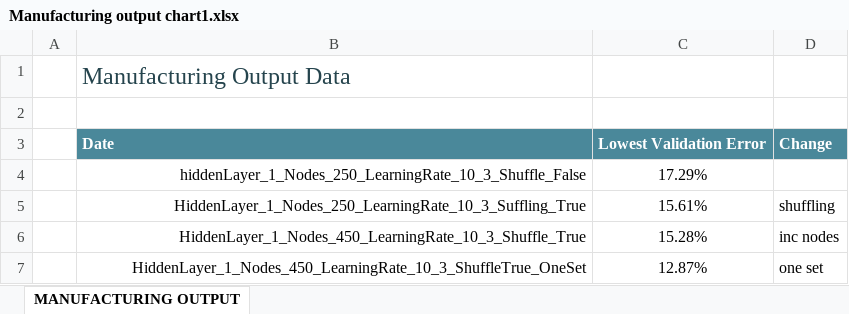
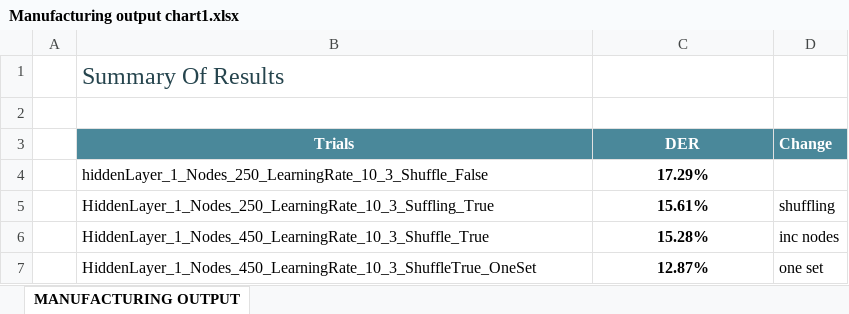
Before and after one commit to MohamedMagdyOmar/MST_Results, an Excel workbook: Processor/Manufacturing output chart1.xlsx, sheet MANUFACTURING OUTPUT, drawn as a sheet; values as stored, in another font and other column widths than the file's, no borders; charts and pictures and table styles not drawn; removed rows and columns are numbered as before the commit, all else as after; the diff names each change by its address in the sheet, - before the commit and + after, or states it on an @@ line.

Commit message:
change name of the columns

```diff
--- a/Processor/Manufacturing output chart1.xlsx (sheet MANUFACTURING OUTPUT)
+++ b/Processor/Manufacturing output chart1.xlsx (sheet MANUFACTURING OUTPUT)
-B1: Manufacturing Output Data
+B1: Summary Of Results
-row 3:  | Date | Lowest Validation Error | Change
+row 3:  | Trials | DER | Change
-B4:B7 alignment: right
+B4:B7 alignment: left
-C4:C7 bold: off
+C4:C7 bold: on
```
Also changed, not shown: charts or pictures.
